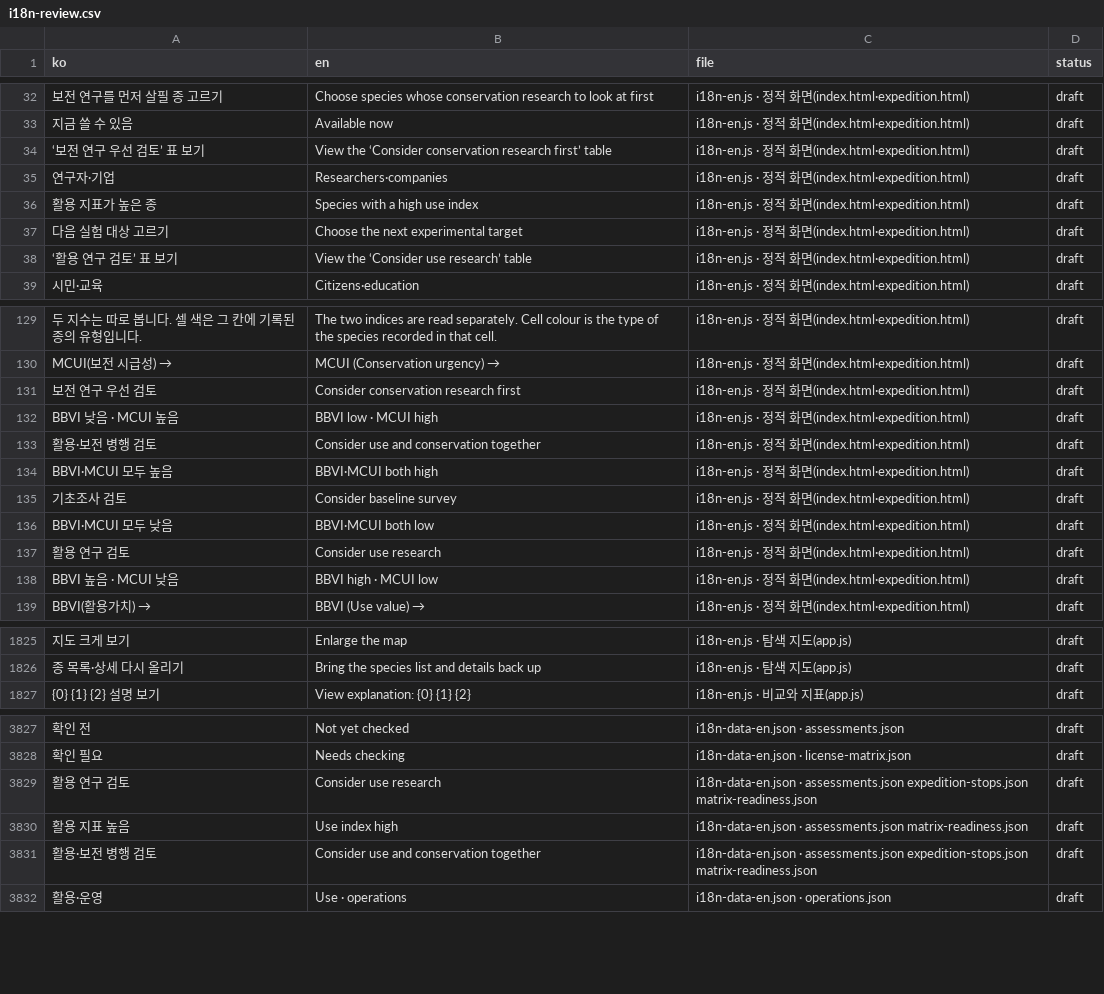
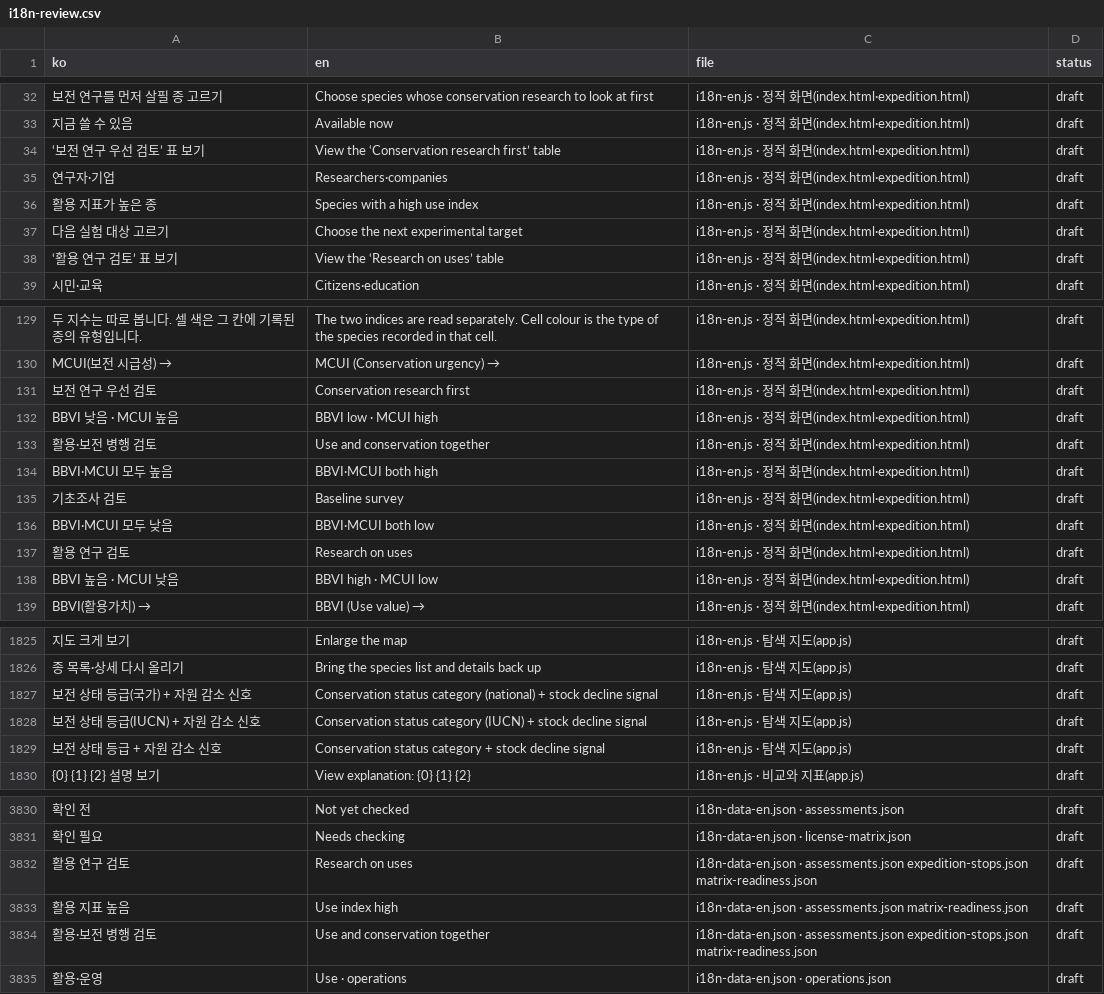
Before and after one commit to gyunghun1214/blue-bio-map, a CSV file: docs/i18n-review.csv, drawn as a sheet; only a part is shown, gaps mark what is left out; addresses are those after the commit; the diff covers the shown part only; the diff names each change by its address in the sheet, - before the commit and + after, or states it on an @@ line.

```diff
--- a/docs/i18n-review.csv
+++ b/docs/i18n-review.csv
-B34 (en): View the ‘Consider conservation research first’…
+B34 (en): View the ‘Conservation research first’…
-B38 (en): View the ‘Consider use research’ table
+B38 (en): View the ‘Research on uses’ table
-B131 (en): Consider conservation research first
+B131 (en): Conservation research first
-B133 (en): Consider use and conservation together
+B133 (en): Use and conservation together
-B135 (en): Consider baseline survey
+B135 (en): Baseline survey
-B137 (en): Consider use research
+B137 (en): Research on uses
+row 1827: 보전 상태 등급(국가) + 자원 감소 신호 | Conservation status category (national) + stock decline signal | i18n-en.js · 탐색 지도(app.js) | draft
+row 1828: 보전 상태 등급(IUCN) + 자원 감소 신호 | Conservation status category (IUCN) + stock decline signal | i18n-en.js · 탐색 지도(app.js) | draft
+row 1829: 보전 상태 등급 + 자원 감소 신호 | Conservation status category + stock decline signal | i18n-en.js · 탐색 지도(app.js) | draft
-B3832 (en): Consider use research
+B3832 (en): Research on uses
-B3834 (en): Consider use and conservation together
+B3834 (en): Use and conservation together
```
Also changed, not shown: 3 edited cells elsewhere in this file, 13 other files.
